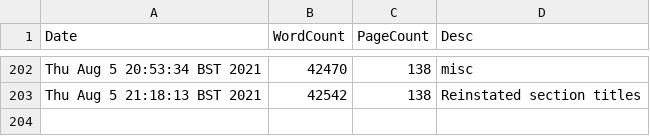
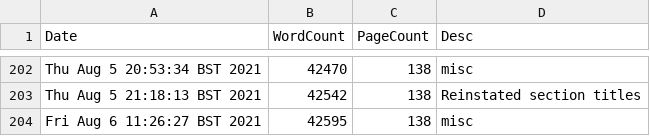
Before and after one commit to pc559/thesis, a CSV file: word_counts.csv, drawn as a sheet; only a part is shown, gaps mark what is left out.

Commit message:
misc

```diff
--- a/word_counts.csv
+++ b/word_counts.csv
@@ -203 +203,2 @@ Thu Aug  5 20:53:34 BST 2021,42470,138,misc
 Thu Aug  5 21:18:13 BST 2021,42542,138,Reinstated section titles
+Fri Aug  6 11:26:27 BST 2021,42595,138,misc
```
Also changed, not shown: 4 other files.
